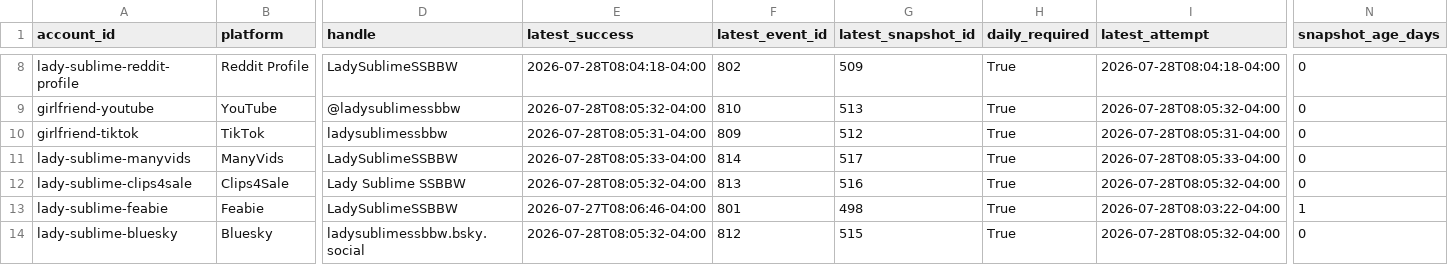
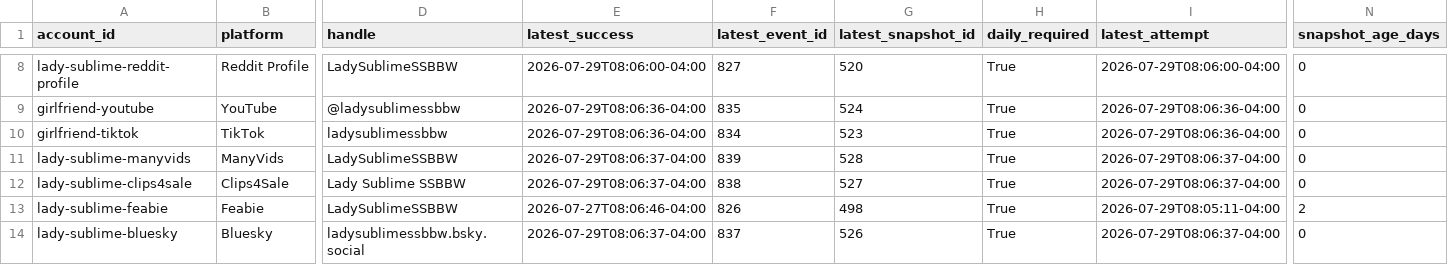
Before and after one commit to Trippaeon3/sublime-social-tracker-site, a CSV file: dashboard/data/source_freshness.csv, drawn as a sheet; only a part is shown, gaps mark what is left out; the diff covers the shown part only; the diff names each change by its address in the sheet, - before the commit and + after, or states it on an @@ line.

```diff
--- a/dashboard/data/source_freshness.csv
+++ b/dashboard/data/source_freshness.csv
-E8 (latest_success): 2026-07-28T08:04:18-04:00
+E8 (latest_success): 2026-07-29T08:06:00-04:00
-F8 (latest_event_id): 802
+F8 (latest_event_id): 827
-G8 (latest_snapshot_id): 509
+G8 (latest_snapshot_id): 520
-I8 (latest_attempt): 2026-07-28T08:04:18-04:00
+I8 (latest_attempt): 2026-07-29T08:06:00-04:00
-E9 (latest_success): 2026-07-28T08:05:32-04:00
+E9 (latest_success): 2026-07-29T08:06:36-04:00
-F9 (latest_event_id): 810
+F9 (latest_event_id): 835
-G9 (latest_snapshot_id): 513
+G9 (latest_snapshot_id): 524
-I9 (latest_attempt): 2026-07-28T08:05:32-04:00
+I9 (latest_attempt): 2026-07-29T08:06:36-04:00
-E10 (latest_success): 2026-07-28T08:05:31-04:00
+E10 (latest_success): 2026-07-29T08:06:36-04:00
-F10 (latest_event_id): 809
+F10 (latest_event_id): 834
-G10 (latest_snapshot_id): 512
+G10 (latest_snapshot_id): 523
-I10 (latest_attempt): 2026-07-28T08:05:31-04:00
+I10 (latest_attempt): 2026-07-29T08:06:36-04:00
-E11 (latest_success): 2026-07-28T08:05:33-04:00
+E11 (latest_success): 2026-07-29T08:06:37-04:00
-F11 (latest_event_id): 814
+F11 (latest_event_id): 839
-G11 (latest_snapshot_id): 517
+G11 (latest_snapshot_id): 528
-I11 (latest_attempt): 2026-07-28T08:05:33-04:00
+I11 (latest_attempt): 2026-07-29T08:06:37-04:00
-E12 (latest_success): 2026-07-28T08:05:32-04:00
+E12 (latest_success): 2026-07-29T08:06:37-04:00
-F12 (latest_event_id): 813
+F12 (latest_event_id): 838
-G12 (latest_snapshot_id): 516
+G12 (latest_snapshot_id): 527
-I12 (latest_attempt): 2026-07-28T08:05:32-04:00
+I12 (latest_attempt): 2026-07-29T08:06:37-04:00
-F13 (latest_event_id): 801
+F13 (latest_event_id): 826
-I13 (latest_attempt): 2026-07-28T08:03:22-04:00
+I13 (latest_attempt): 2026-07-29T08:05:11-04:00
-N13 (snapshot_age_days): 1
+N13 (snapshot_age_days): 2
-E14 (latest_success): 2026-07-28T08:05:32-04:00
+E14 (latest_success): 2026-07-29T08:06:37-04:00
-F14 (latest_event_id): 812
+F14 (latest_event_id): 837
-G14 (latest_snapshot_id): 515
+G14 (latest_snapshot_id): 526
-I14 (latest_attempt): 2026-07-28T08:05:32-04:00
+I14 (latest_attempt): 2026-07-29T08:06:37-04:00
```
Also changed, not shown: 29 edited cells elsewhere in this file, dashboard/data/beacons_social.csv, dashboard/data/daily_history.csv, 12 other files.
